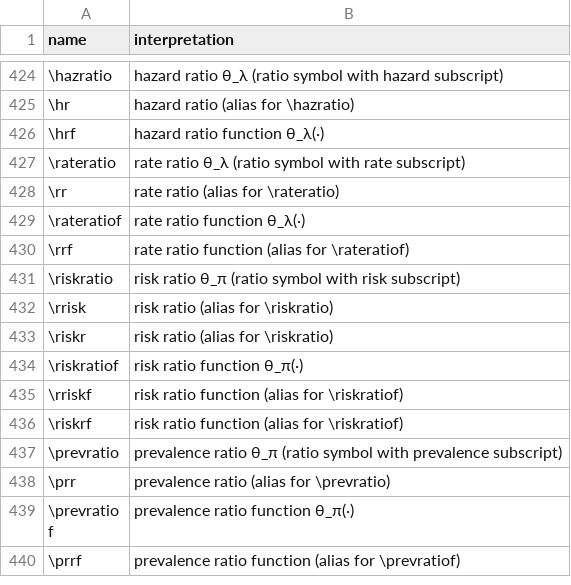
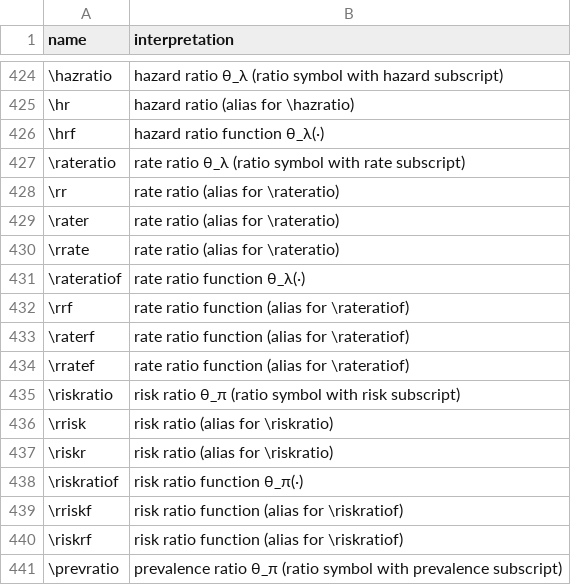
Before and after one commit to d-morrison/macros, a TSV file: interpretations.tsv, drawn as a sheet; only a part is shown, gaps mark what is left out; the shorter side is filled out with more unchanged rows; the diff names each change by its address in the sheet, - before the commit and + after, or states it on an @@ line.

```diff
--- a/interpretations.tsv
+++ b/interpretations.tsv
+row 429: \rater | rate ratio (alias for \rateratio)
+row 430: \rrate | rate ratio (alias for \rateratio)
+row 433: \raterf | rate ratio function (alias for \rateratiof)
+row 434: \rratef | rate ratio function (alias for \rateratiof)
```
Also changed, not shown: 1 other file.
